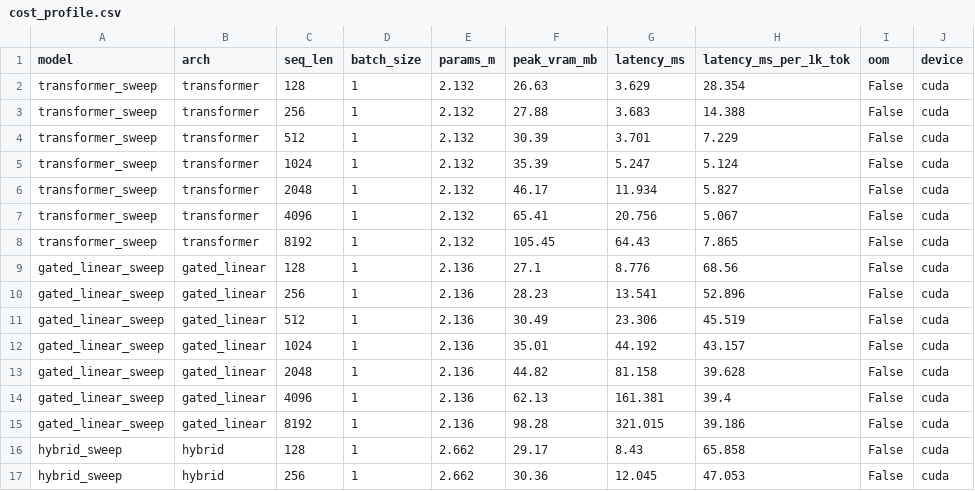
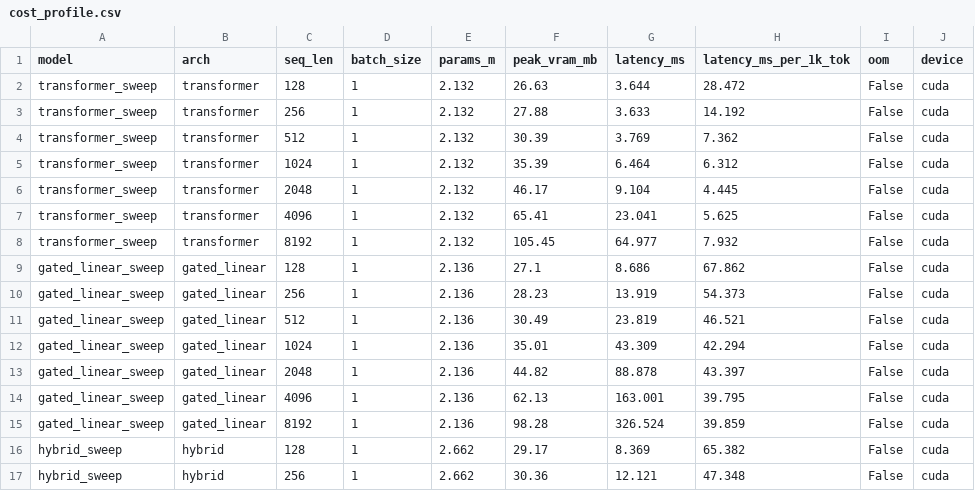
Before and after one commit to RohanBanerjee88/iota, a CSV file: runs/r01-smoke/cost_profile.csv, drawn as a sheet; only a part is shown; the diff covers the shown part only.

Commit message:
results: r01-smoke after profile

```diff
--- a/runs/r01-smoke/cost_profile.csv
+++ b/runs/r01-smoke/cost_profile.csv
@@ -1,17 +1,17 @@
 model,arch,seq_len,batch_size,params_m,peak_vram_mb,latency_ms,latency_ms_per_1k_tok,oom,device
-transformer_sweep,transformer,128,1,2.132,26.63,3.629,28.354,False,cuda
-transformer_sweep,transformer,256,1,2.132,27.88,3.683,14.388,False,cuda
-transformer_sweep,transformer,512,1,2.132,30.39,3.701,7.229,False,cuda
-transformer_sweep,transformer,1024,1,2.132,35.39,5.247,5.124,False,cuda
-transformer_sweep,transformer,2048,1,2.132,46.17,11.934,5.827,False,cuda
-transformer_sweep,transformer,4096,1,2.132,65.41,20.756,5.067,False,cuda
-transformer_sweep,transformer,8192,1,2.132,105.45,64.43,7.865,False,cuda
-gated_linear_sweep,gated_linear,128,1,2.136,27.1,8.776,68.56,False,cuda
-gated_linear_sweep,gated_linear,256,1,2.136,28.23,13.541,52.896,False,cuda
-gated_linear_sweep,gated_linear,512,1,2.136,30.49,23.306,45.519,False,cuda
-gated_linear_sweep,gated_linear,1024,1,2.136,35.01,44.192,43.157,False,cuda
-gated_linear_sweep,gated_linear,2048,1,2.136,44.82,81.158,39.628,False,cuda
-gated_linear_sweep,gated_linear,4096,1,2.136,62.13,161.381,39.4,False,cuda
-gated_linear_sweep,gated_linear,8192,1,2.136,98.28,321.015,39.186,False,cuda
-hybrid_sweep,hybrid,128,1,2.662,29.17,8.43,65.858,False,cuda
-hybrid_sweep,hybrid,256,1,2.662,30.36,12.045,47.053,False,cuda
+transformer_sweep,transformer,128,1,2.132,26.63,3.644,28.472,False,cuda
+transformer_sweep,transformer,256,1,2.132,27.88,3.633,14.192,False,cuda
+transformer_sweep,transformer,512,1,2.132,30.39,3.769,7.362,False,cuda
+transformer_sweep,transformer,1024,1,2.132,35.39,6.464,6.312,False,cuda
+transformer_sweep,transformer,2048,1,2.132,46.17,9.104,4.445,False,cuda
+transformer_sweep,transformer,4096,1,2.132,65.41,23.041,5.625,False,cuda
+transformer_sweep,transformer,8192,1,2.132,105.45,64.977,7.932,False,cuda
+gated_linear_sweep,gated_linear,128,1,2.136,27.1,8.686,67.862,False,cuda
+gated_linear_sweep,gated_linear,256,1,2.136,28.23,13.919,54.373,False,cuda
+gated_linear_sweep,gated_linear,512,1,2.136,30.49,23.819,46.521,False,cuda
+gated_linear_sweep,gated_linear,1024,1,2.136,35.01,43.309,42.294,False,cuda
+gated_linear_sweep,gated_linear,2048,1,2.136,44.82,88.878,43.397,False,cuda
+gated_linear_sweep,gated_linear,4096,1,2.136,62.13,163.001,39.795,False,cuda
+gated_linear_sweep,gated_linear,8192,1,2.136,98.28,326.524,39.859,False,cuda
+hybrid_sweep,hybrid,128,1,2.662,29.17,8.369,65.382,False,cuda
+hybrid_sweep,hybrid,256,1,2.662,30.36,12.121,47.348,False,cuda
```
Also changed, not shown: 10 edited cells elsewhere in this file, 5 other files.
